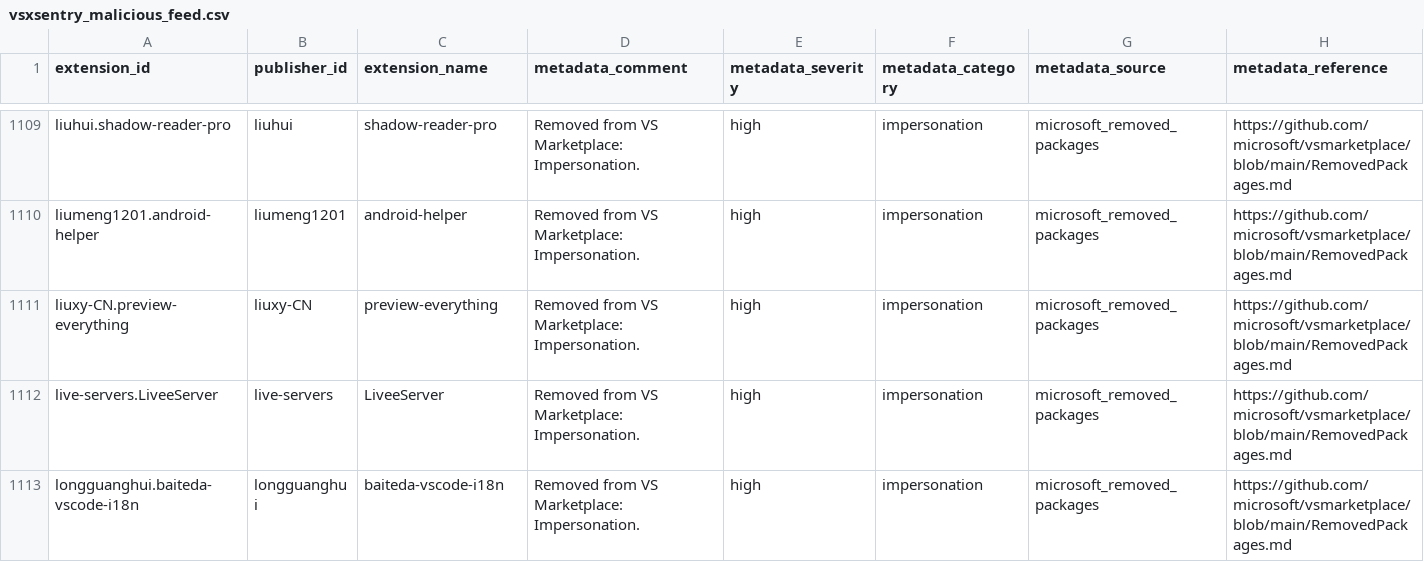
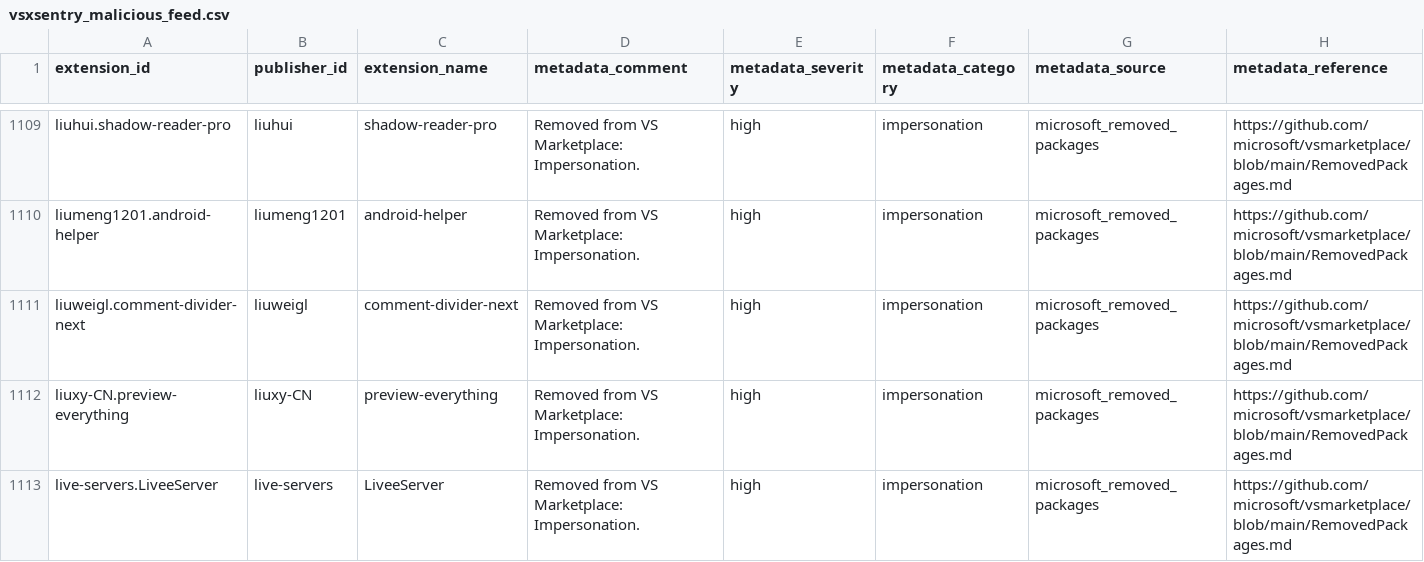
Before and after one commit to vsxsentry/vsxsentry.github.io, a CSV file: feeds/vsxsentry_malicious_feed.csv, drawn as a sheet; only a part is shown, gaps mark what is left out; the shorter side is filled out with more unchanged rows; rows hold the shown columns only; the diff names each change by its address in the sheet, - before the commit and + after, or states it on an @@ line.

```diff
--- a/feeds/vsxsentry_malicious_feed.csv
+++ b/feeds/vsxsentry_malicious_feed.csv
+row 1111: liuweigl.comment-divider-next | liuweigl | comment-divider-next | Removed from VS Marketplace: Impersonation. | high | impersonation | microsoft_removed_packages | https://github.com/microsoft/vsmarketplace/blob/main/RemovedPackages.md
```
Also changed, not shown: feeds/vsxsentry_feed.csv, feeds/vsxsentry_opencti_import.csv, 13 other files.
